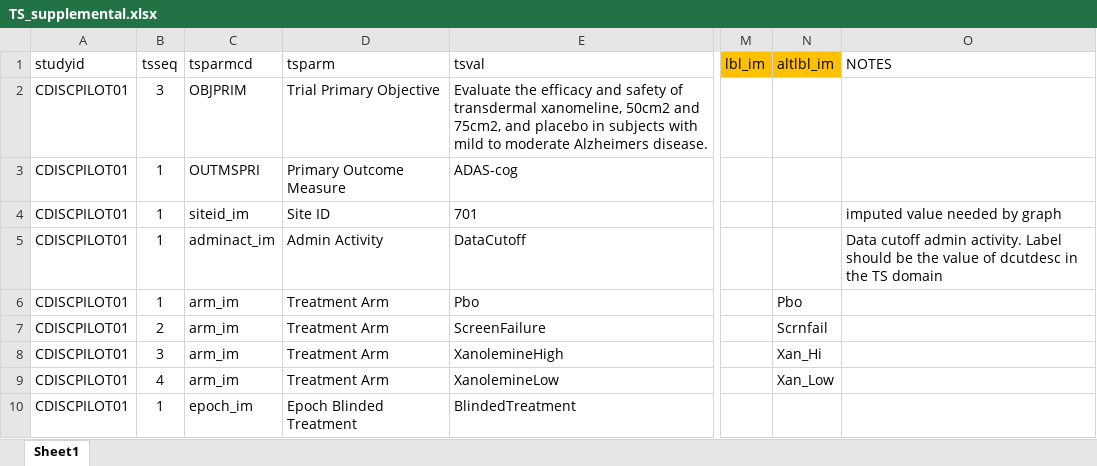
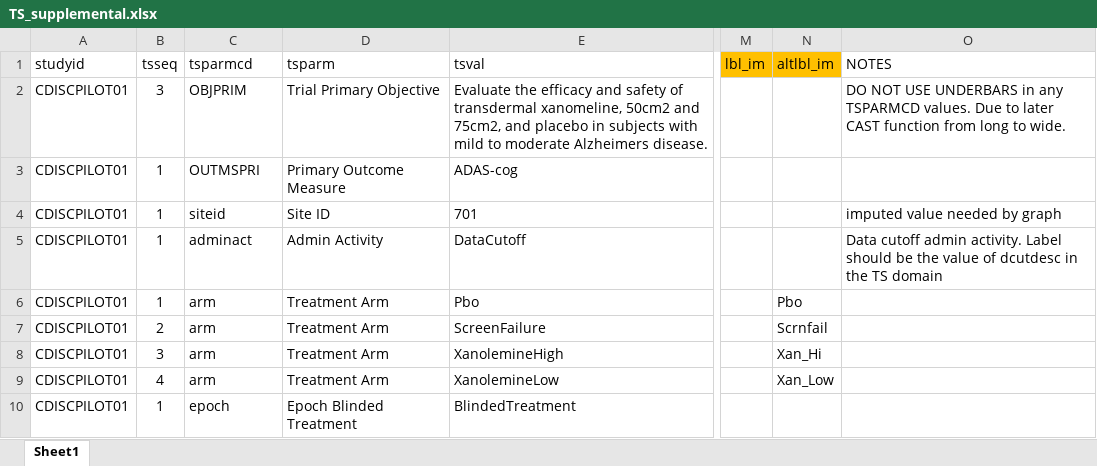
Before and after one commit to phuse-org/CTDasRDF, an Excel workbook: data/source/TS_supplemental.xlsx, sheet Sheet1, drawn as a sheet; only a part is shown, gaps mark what is left out; values as stored, in another font and other column widths than the file's, no borders; the diff names each change by its address in the sheet, - before the commit and + after, or states it on an @@ line.

Commit message:
converting to wide format of TS (data.table::cast)

```diff
--- a/data/source/TS_supplemental.xlsx (sheet Sheet1)
+++ b/data/source/TS_supplemental.xlsx (sheet Sheet1)
-O2 (NOTES): (empty)
+O2 (NOTES): DO NOT USE UNDERBARS in any TSPARMCD values. Due to later CAST function from long to wide.
-C4 (tsparmcd): siteid_im
+C4 (tsparmcd): siteid
-C5 (tsparmcd): adminact_im
+C5 (tsparmcd): adminact
-C6:C9 (tsparmcd): arm_im
+C6:C9 (tsparmcd): arm
-C10 (tsparmcd): epoch_im
+C10 (tsparmcd): epoch
```
Also changed, not shown: 7 other files.
